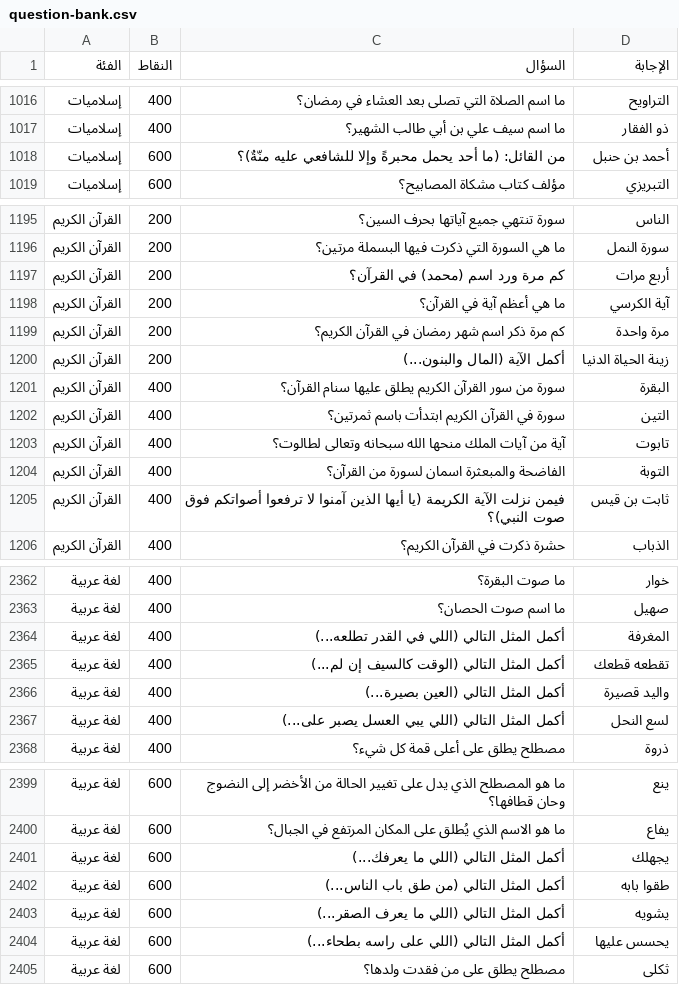
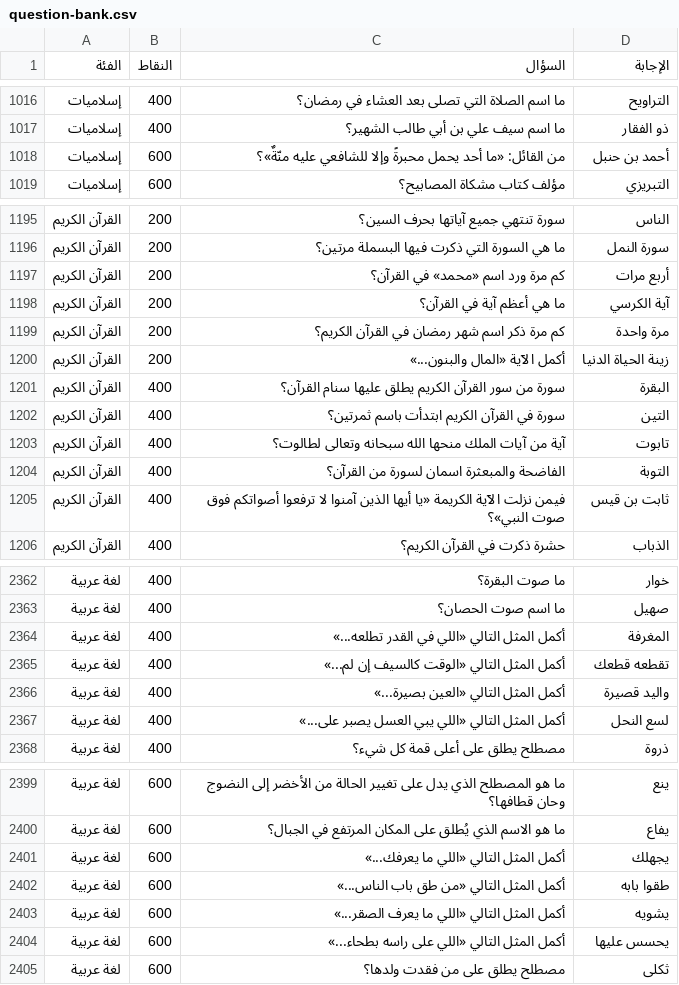
Before and after one commit to sariazad/Faster, a CSV file: database/seeders/data/question-bank.csv, drawn as a sheet; only a part is shown, gaps mark what is left out; the diff covers the shown part only.

```diff
--- a/database/seeders/data/question-bank.csv
+++ b/database/seeders/data/question-bank.csv
@@ -1017,3 +1017,3 @@
 إسلاميات,400,ما اسم سيف علي بن أبي طالب الشهير؟,ذو الفقار
-إسلاميات,600,من القائل: (ما أحد يحمل محبرةً وإلا للشافعي عليه منّةٌ)؟,أحمد بن حنبل
+إسلاميات,600,من القائل: «ما أحد يحمل محبرةً وإلا للشافعي عليه منّةٌ»؟,أحمد بن حنبل
 إسلاميات,600,مؤلف كتاب مشكاة المصابيح؟,التبريزي
@@ -1196,6 +1196,6 @@
 القرآن الكريم,200,ما هي السورة التي ذكرت فيها البسملة مرتين؟,سورة النمل
-القرآن الكريم,200,كم مرة ورد اسم (محمد) في القرآن؟,أربع مرات
+القرآن الكريم,200,كم مرة ورد اسم «محمد» في القرآن؟,أربع مرات
 القرآن الكريم,200,ما هي أعظم آية في القرآن؟,آية الكرسي
 القرآن الكريم,200,كم مرة ذكر اسم شهر رمضان في القرآن الكريم؟,مرة واحدة
-القرآن الكريم,200,أكمل الآية (المال والبنون...),زينة الحياة الدنيا
+القرآن الكريم,200,أكمل الآية «المال والبنون...»,زينة الحياة الدنيا
 القرآن الكريم,400,سورة من سور القرآن الكريم يطلق عليها سنام القرآن؟,البقرة
@@ -1204,3 +1204,3 @@
 القرآن الكريم,400,الفاضحة والمبعثرة اسمان لسورة من القرآن؟,التوبة
-القرآن الكريم,400,فيمن نزلت الآية الكريمة (يا أيها الذين آمنوا لا ترفعوا أصواتكم فوق صوت النبي)؟,ثابت بن قيس
+القرآن الكريم,400,فيمن نزلت الآية الكريمة «يا أيها الذين آمنوا لا ترفعوا أصواتكم فوق صوت النبي»؟,ثابت بن قيس
 القرآن الكريم,400,حشرة ذكرت في القرآن الكريم؟,الذباب
@@ -2363,6 +2363,6 @@
 لغة عربية,400,ما اسم صوت الحصان؟,صهيل
-لغة عربية,400,أكمل المثل التالي (اللي في القدر تطلعه...),المغرفة
-لغة عربية,400,أكمل المثل التالي (الوقت كالسيف إن لم...),تقطعه قطعك
-لغة عربية,400,أكمل المثل التالي (العين بصيرة...),واليد قصيرة
-لغة عربية,400,أكمل المثل التالي (اللي يبي العسل يصبر على...),لسع النحل
+لغة عربية,400,أكمل المثل التالي «اللي في القدر تطلعه...»,المغرفة
+لغة عربية,400,أكمل المثل التالي «الوقت كالسيف إن لم...»,تقطعه قطعك
+لغة عربية,400,أكمل المثل التالي «العين بصيرة...»,واليد قصيرة
+لغة عربية,400,أكمل المثل التالي «اللي يبي العسل يصبر على...»,لسع النحل
 لغة عربية,400,مصطلح يطلق على أعلى قمة كل شيء؟,ذروة
@@ -2400,6 +2400,6 @@
 لغة عربية,600,ما هو الاسم الذي يُطلق على المكان المرتفع في الجبال؟,يفاع
-لغة عربية,600,أكمل المثل التالي (اللي ما يعرفك...),يجهلك
-لغة عربية,600,أكمل المثل التالي (من طق باب الناس...),طقوا بابه
-لغة عربية,600,أكمل المثل التالي (اللي ما يعرف الصقر...),يشويه
-لغة عربية,600,أكمل المثل التالي (اللي على راسه بطحاء...),يحسس عليها
+لغة عربية,600,أكمل المثل التالي «اللي ما يعرفك...»,يجهلك
+لغة عربية,600,أكمل المثل التالي «من طق باب الناس...»,طقوا بابه
+لغة عربية,600,أكمل المثل التالي «اللي ما يعرف الصقر...»,يشويه
+لغة عربية,600,أكمل المثل التالي «اللي على راسه بطحاء...»,يحسس عليها
 لغة عربية,600,مصطلح يطلق على من فقدت ولدها؟,ثكلى
```
Also changed, not shown: 60 edited cells elsewhere in this file.
